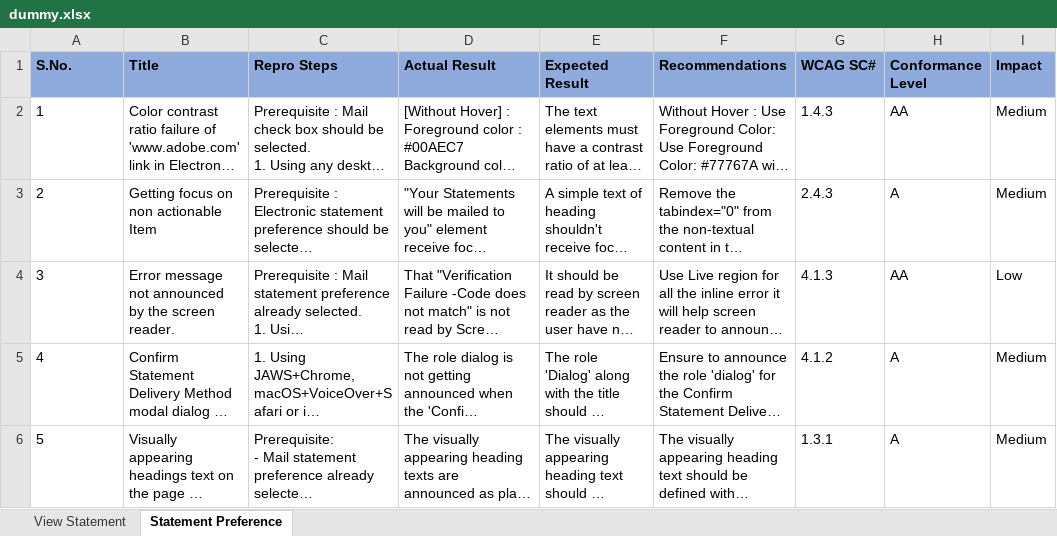
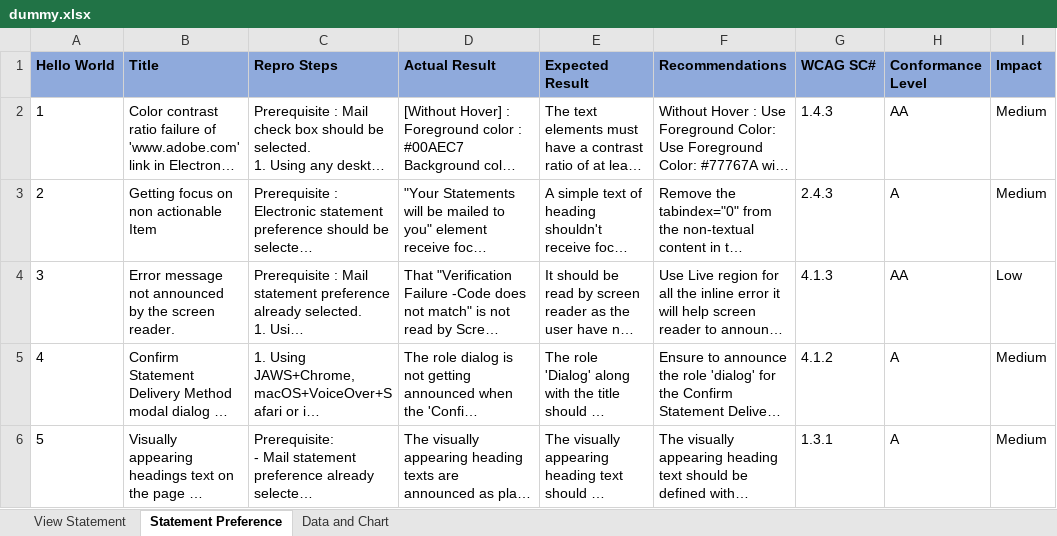
Before and after one commit to WOLFIEEEE/ReportAutomationExcel, an Excel workbook: dummy.xlsx, sheet Statement Preference, drawn as a sheet; only a part is shown; long unchanged cells end in …; values as stored, in another font and other column widths than the file's, no borders; the diff names each change by its address in the sheet, - before the commit and + after, or states it on an @@ line.

```diff
--- a/dummy.xlsx (sheet Statement Preference)
+++ b/dummy.xlsx (sheet Statement Preference)
+sheet tab: Data and Chart
-A1: S.No.
+A1: Hello World
```
Also changed, not shown: charts or pictures, original.xlsx, 2 other files.
